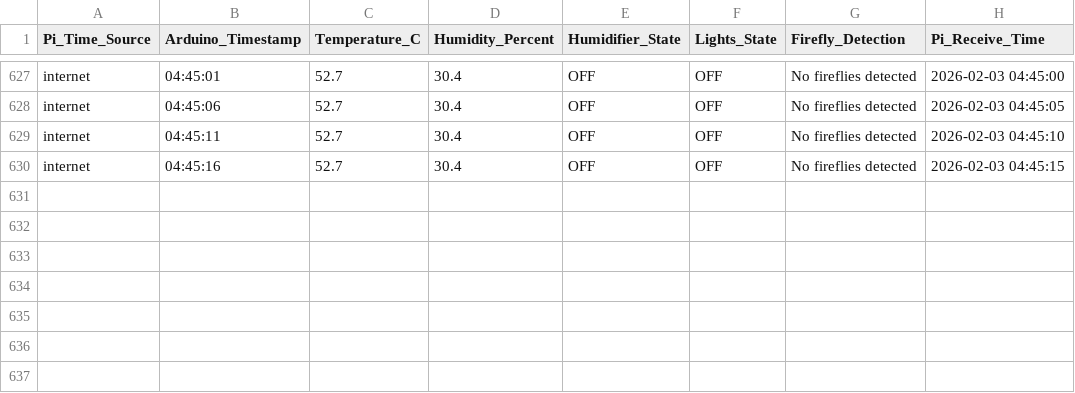
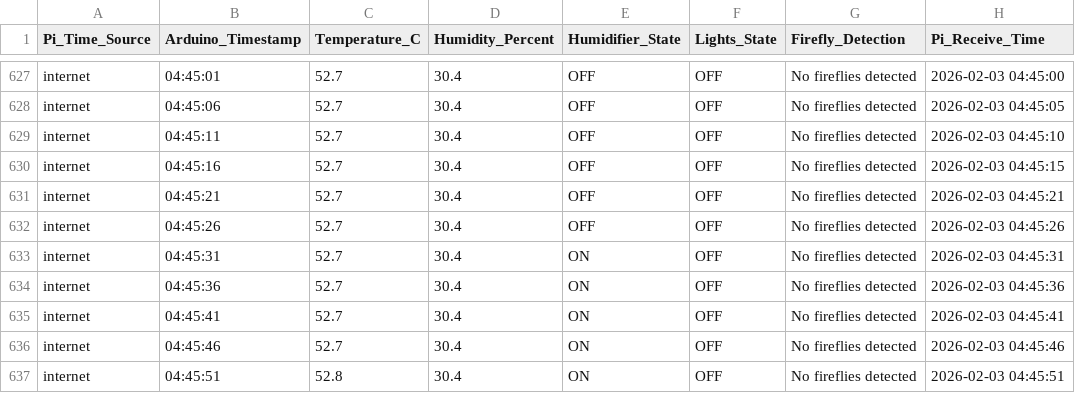
Before and after one commit to Alitaptech/firefly-data, a CSV file: data/Alitaptech_data_20260203.csv, drawn as a sheet; only a part is shown, gaps mark what is left out; the diff names each change by its address in the sheet, - before the commit and + after, or states it on an @@ line.

Commit message:
Data update 2026-02-03 04:45:54 - 1 file(s) changed

```diff
--- a/data/Alitaptech_data_20260203.csv
+++ b/data/Alitaptech_data_20260203.csv
+row 631: internet | 04:45:21 | 52.7 | 30.4 | OFF | OFF | No fireflies detected | 2026-02-03 04:45:21
+row 632: internet | 04:45:26 | 52.7 | 30.4 | OFF | OFF | No fireflies detected | 2026-02-03 04:45:26
+row 633: internet | 04:45:31 | 52.7 | 30.4 | ON | OFF | No fireflies detected | 2026-02-03 04:45:31
+row 634: internet | 04:45:36 | 52.7 | 30.4 | ON | OFF | No fireflies detected | 2026-02-03 04:45:36
+row 635: internet | 04:45:41 | 52.7 | 30.4 | ON | OFF | No fireflies detected | 2026-02-03 04:45:41
+row 636: internet | 04:45:46 | 52.7 | 30.4 | ON | OFF | No fireflies detected | 2026-02-03 04:45:46
+row 637: internet | 04:45:51 | 52.8 | 30.4 | ON | OFF | No fireflies detected | 2026-02-03 04:45:51
```
